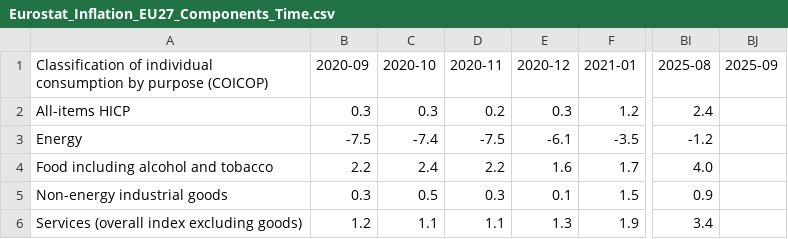
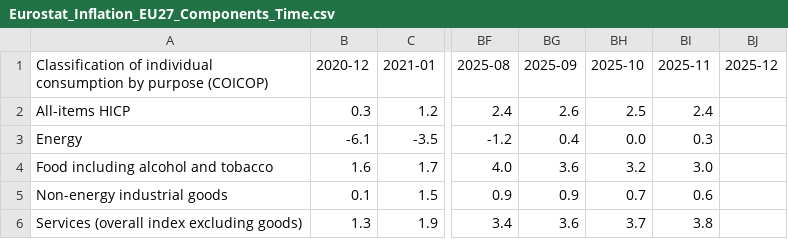
Before and after one commit to Qery-Data/Inflation-Europe, a CSV file: data/Eurostat_Inflation_EU27_Components_Time.csv, drawn as a sheet; only a part is shown, gaps mark what is left out; removed rows and columns are numbered as before the commit, all else as after; the diff names each change by its address in the sheet, - before the commit and + after, or states it on an @@ line.

```diff
--- a/data/Eurostat_Inflation_EU27_Components_Time.csv
+++ b/data/Eurostat_Inflation_EU27_Components_Time.csv
-column B (2020-09), rows 2-6: 0.3 | -7.5 | 2.2 | 0.3 | 1.2
-column C (2020-10), rows 2-6: 0.3 | -7.4 | 2.4 | 0.5 | 1.1
-column D (2020-11), rows 2-6: 0.2 | -7.5 | 2.2 | 0.3 | 1.1
+column BH (2025-10), rows 2-6: 2.5 | 0.0 | 3.2 | 0.7 | 3.7
+column BI (2025-11), rows 2-6: 2.4 | 0.3 | 3.0 | 0.6 | 3.8
+column BJ (2025-12), empty
-BG2 (2025-09): (empty)
+BG2 (2025-09): 2.6
-BG3 (2025-09): (empty)
+BG3 (2025-09): 0.4
-BG4 (2025-09): (empty)
+BG4 (2025-09): 3.6
-BG5 (2025-09): (empty)
+BG5 (2025-09): 0.9
-BG6 (2025-09): (empty)
+BG6 (2025-09): 3.6
```
Also changed, not shown: data/Eurostat_Inflation_EA_Components_Time.csv, 6 other files.
